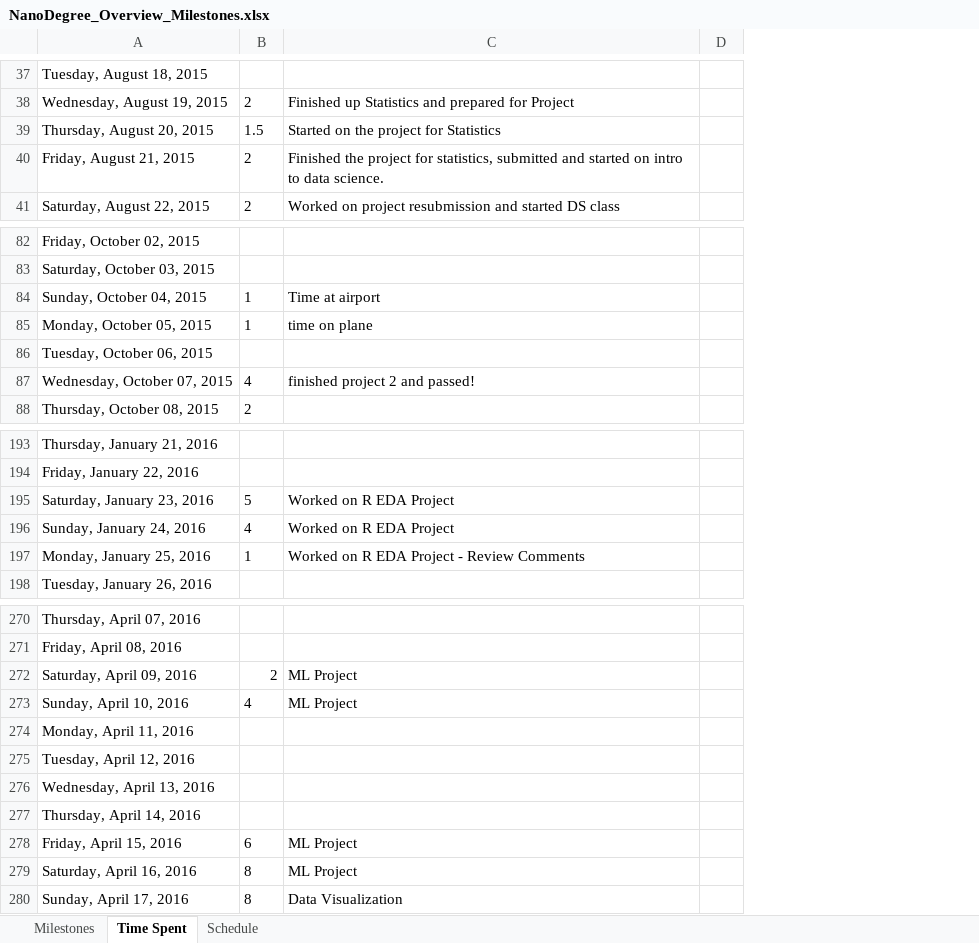
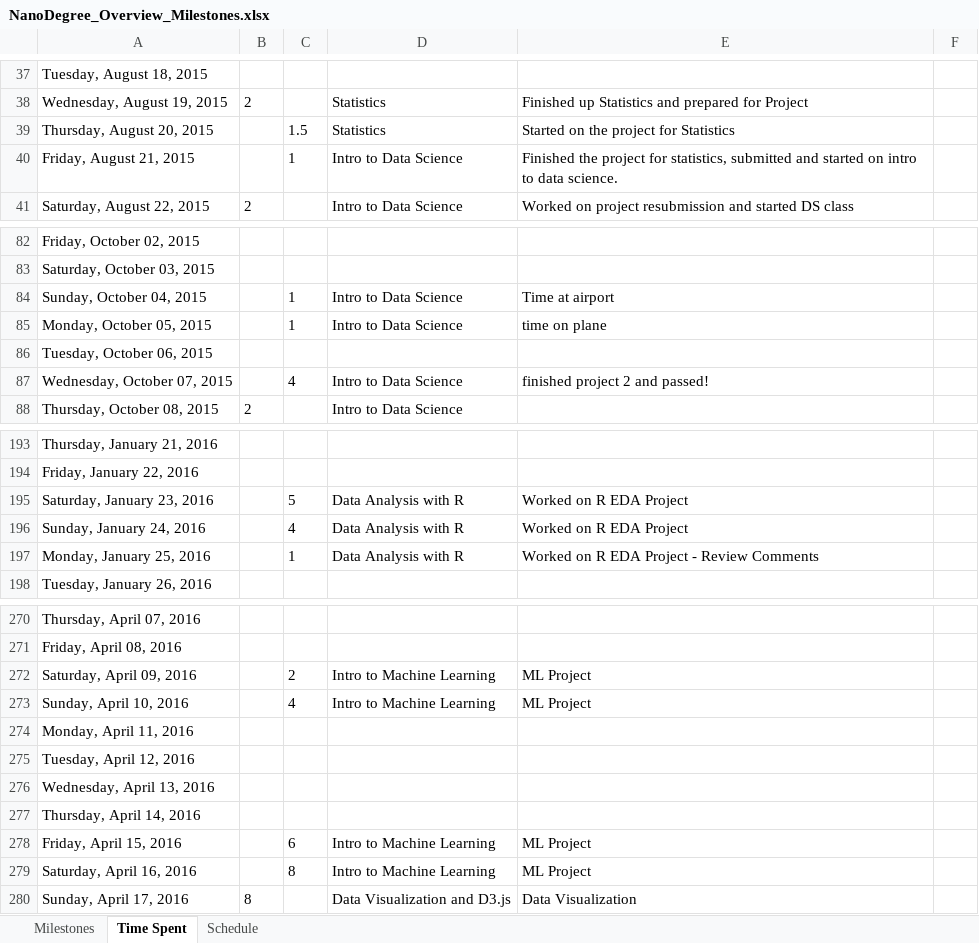
Before and after one commit to psuanm5030/DA_NanoDegree, an Excel workbook: A_Overall_Documents/NanoDegree_Overview_Milestones.xlsx, sheet Time Spent, drawn as a sheet; only a part is shown, gaps mark what is left out; values as stored, in another font and other column widths than the file's, no borders; conditional formats not drawn; the diff covers the shown part only; the diff names each change by its address in the sheet, - before the commit and + after, or states it on an @@ line.

```diff
--- a/A_Overall_Documents/NanoDegree_Overview_Milestones.xlsx (sheet Time Spent)
+++ b/A_Overall_Documents/NanoDegree_Overview_Milestones.xlsx (sheet Time Spent)
+column C, rows 39-40: 1.5 | 1; rows 84-87: 1 | 1 |  | 4; rows 195-197: 5 | 4 | 1; rows 272-279: 2 | 4 |  |  |  |  | 6 | 8
+column D, rows 38-41: Statistics | Statistics | Intro to Data Science | Intro to Data Science; rows 84-88: Intro to Data Science | Intro to Data Science |  | Intro to Data Science | Intro to Data Science; rows 195-197: all Data Analysis with R; rows 272-280: Intro to Machine Learning | Intro to Machine Learning |  |  |  |  | Intro to Machine Learning | Intro to Machine Learning | Data Visualization and D3.js
-B39: 1.5
+B39: (empty)
-B40: 2
+B40: (empty)
-B84:B85: 1
+B84:B85: (empty)
-B87: 4
+B87: (empty)
-B195: 5
+B195: (empty)
-B196: 4
+B196: (empty)
-B197: 1
+B197: (empty)
-B272: 2
+B272: (empty)
-B273: 4
+B273: (empty)
-B278: 6
+B278: (empty)
-B279: 8
+B279: (empty)
```
Also changed, not shown: 26 removed rows and 40 edited cells elsewhere in this sheet, sheet Milestones, 16 other files.
